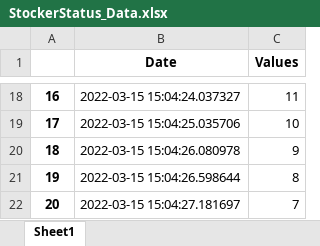
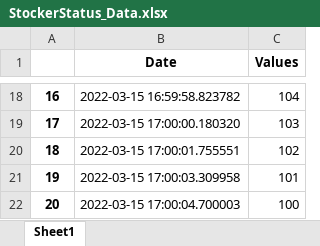
Before and after one commit to Ayoub-Bellouch/TelegramBot, an Excel workbook: StockerStatus_Data.xlsx, sheet Sheet1, drawn as a sheet; only a part is shown, gaps mark what is left out; values as stored, in another font and other column widths than the file's, no borders; the diff covers the shown part only; the diff names each change by its address in the sheet, - before the commit and + after, or states it on an @@ line.

```diff
--- a/StockerStatus_Data.xlsx (sheet Sheet1)
+++ b/StockerStatus_Data.xlsx (sheet Sheet1)
-B18 (Date): 2022-03-15 15:04:24.037327
+B18 (Date): 2022-03-15 16:59:58.823782
-C18 (Values): 11
+C18 (Values): 104
-B19 (Date): 2022-03-15 15:04:25.035706
+B19 (Date): 2022-03-15 17:00:00.180320
-C19 (Values): 10
+C19 (Values): 103
-B20 (Date): 2022-03-15 15:04:26.080978
+B20 (Date): 2022-03-15 17:00:01.755551
-C20 (Values): 9
+C20 (Values): 102
-B21 (Date): 2022-03-15 15:04:26.598644
+B21 (Date): 2022-03-15 17:00:03.309958
-C21 (Values): 8
+C21 (Values): 101
-B22 (Date): 2022-03-15 15:04:27.181697
+B22 (Date): 2022-03-15 17:00:04.700003
-C22 (Values): 7
+C22 (Values): 100
```
Also changed, not shown: 32 edited cells elsewhere in this sheet, 3 other files.
